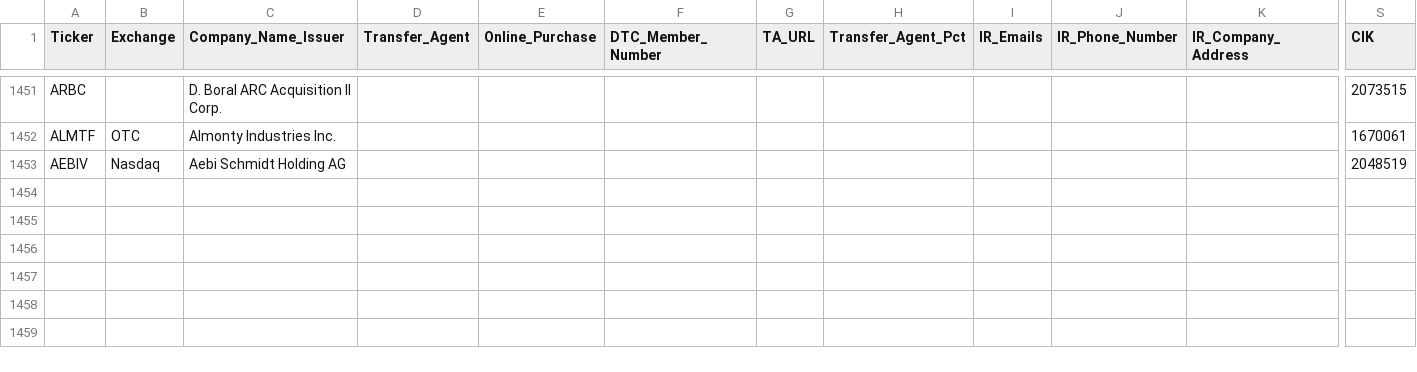
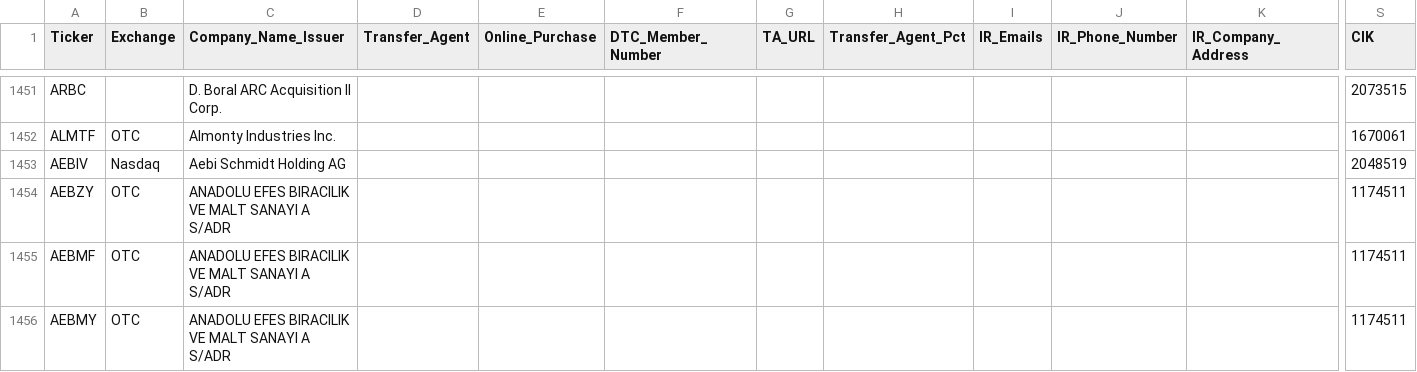
Before and after one commit to WhyDRS/Database, a CSV file: data/Issuers/Main-Database-CSV-Files/A.csv, drawn as a sheet; only a part is shown, gaps mark what is left out; rows hold the shown columns only; the diff names each change by its address in the sheet, - before the commit and + after, or states it on an @@ line.

```diff
--- a/data/Issuers/Main-Database-CSV-Files/A.csv
+++ b/data/Issuers/Main-Database-CSV-Files/A.csv
+row 1454: AEBZY | OTC | ANADOLU EFES BIRACILIK VE MALT SANAYI A S/ADR |  |  |  |  |  |  |  |  | 1174511
+row 1455: AEBMF | OTC | ANADOLU EFES BIRACILIK VE MALT SANAYI A S/ADR |  |  |  |  |  |  |  |  | 1174511
+row 1456: AEBMY | OTC | ANADOLU EFES BIRACILIK VE MALT SANAYI A S/ADR |  |  |  |  |  |  |  |  | 1174511
```
Also changed, not shown: data/Issuers/Main-Database-CSV-Files/B.csv, data/Issuers/Main-Database-CSV-Files/G.csv, 15 other files.
